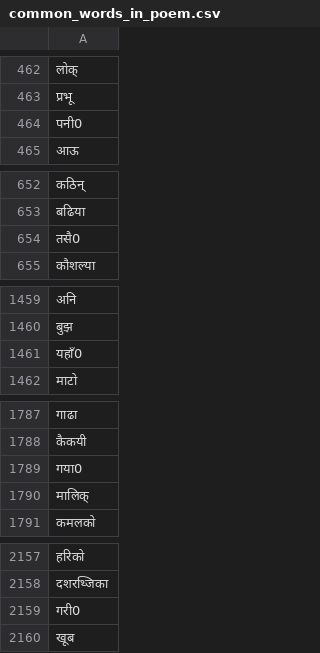
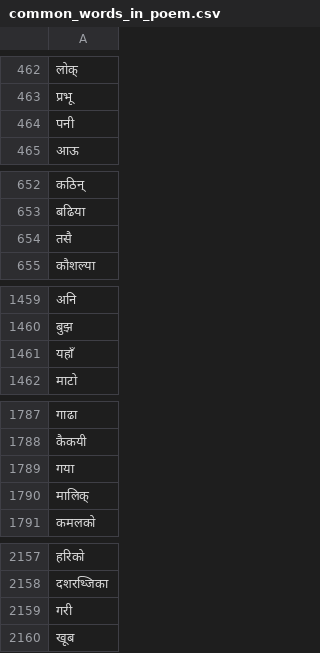
Before and after one commit to Jamsjz/rufy, a CSV file: rnd/common_words_in_poem.csv, drawn as a sheet; only a part is shown, gaps mark what is left out; the diff covers the shown part only; the diff names each change by its address in the sheet, - before the commit and + after, or states it on an @@ line.

```diff
--- a/rnd/common_words_in_poem.csv
+++ b/rnd/common_words_in_poem.csv
-A464: पनी0
+A464: पनी
-A654: तसै0
+A654: तसै
-A1461: यहाँ0
+A1461: यहाँ
-A1789: गया0
+A1789: गया
-A2159: गरी0
+A2159: गरी
```
Also changed, not shown: 112 edited cells elsewhere in this file, 8 other files.
